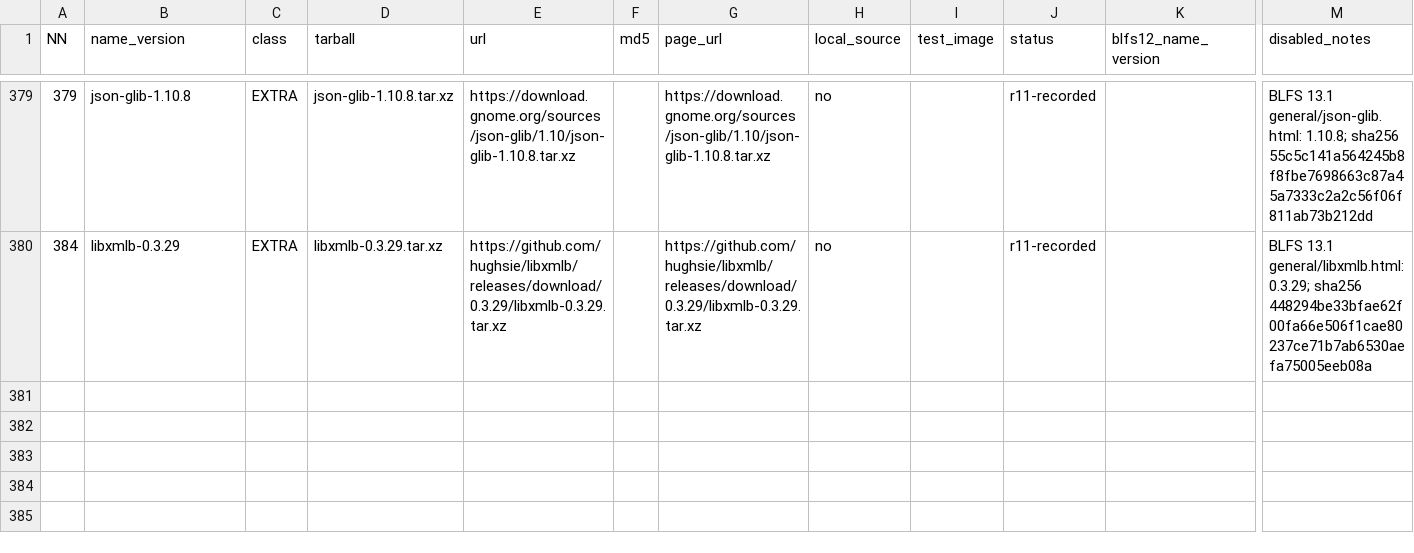
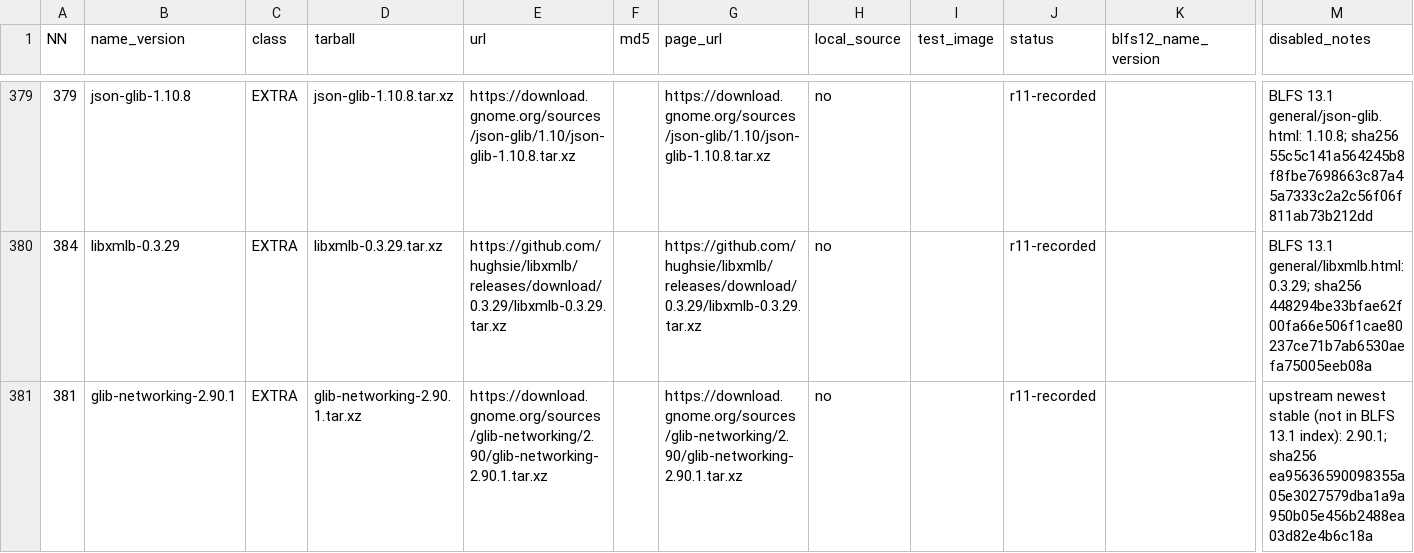
Before and after one commit to Yoursel71/alpbahOS, a TSV file: scripts/rebuild/r4/packages.tsv, drawn as a sheet; only a part is shown, gaps mark what is left out; rows hold the shown columns only; the diff names each change by its address in the sheet, - before the commit and + after, or states it on an @@ line.

```diff
--- a/scripts/rebuild/r4/packages.tsv
+++ b/scripts/rebuild/r4/packages.tsv
+row 381: 381 | glib-networking-2.90.1 | EXTRA | glib-networking-2.90.1.tar.xz | https://download.gnome.org/sources/glib-networking/2.90/glib-networking-2.90.1.tar.xz |  | https://download.gnome.org/sources/glib-networking/2.90/glib-networking-2.90.1.tar.xz | no |  | r11-recorded |  | upstream newest stable (not in BLFS 13.1 index): 2.90.1; sha256 ea95636590098355a05e3027579dba1a9a950b05e456b2488ea03d82e4b6c18a
```
Also changed, not shown: 1 other file.
